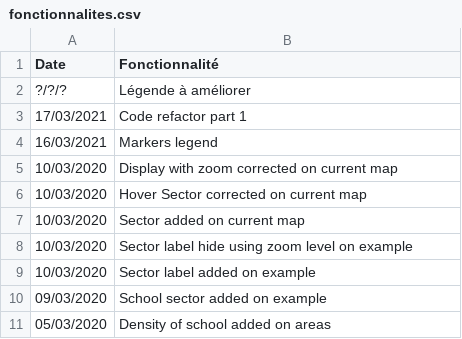
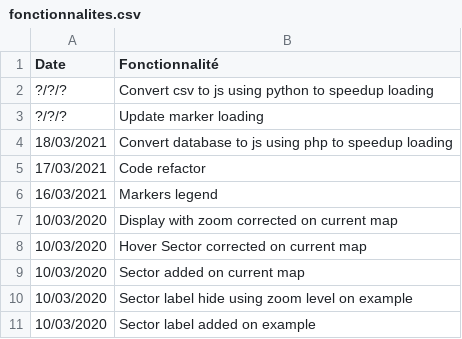
Before and after one commit to jnguyen1192/HackAndHopeDefi3, a CSV file: POC_Tasks/WebView/Leaflet/data/fonctionnalites.csv, drawn as a sheet; only a part is shown; the shorter side is filled out with more unchanged rows.

Commit message:
#7 Features updated and get json data from db with php

```diff
--- a/POC_Tasks/WebView/Leaflet/data/fonctionnalites.csv
+++ b/POC_Tasks/WebView/Leaflet/data/fonctionnalites.csv
@@ -1,4 +1,6 @@
 Date;Fonctionnalité
-?/?/?;Légende à améliorer
-17/03/2021;Code refactor part 1
+?/?/?;Convert csv to js using python to speedup loading
+?/?/?;Update marker loading
+18/03/2021;Convert database to js using php to speedup loading
+17/03/2021;Code refactor
 16/03/2021;Markers legend
```
Also changed, not shown: 7 other files.
